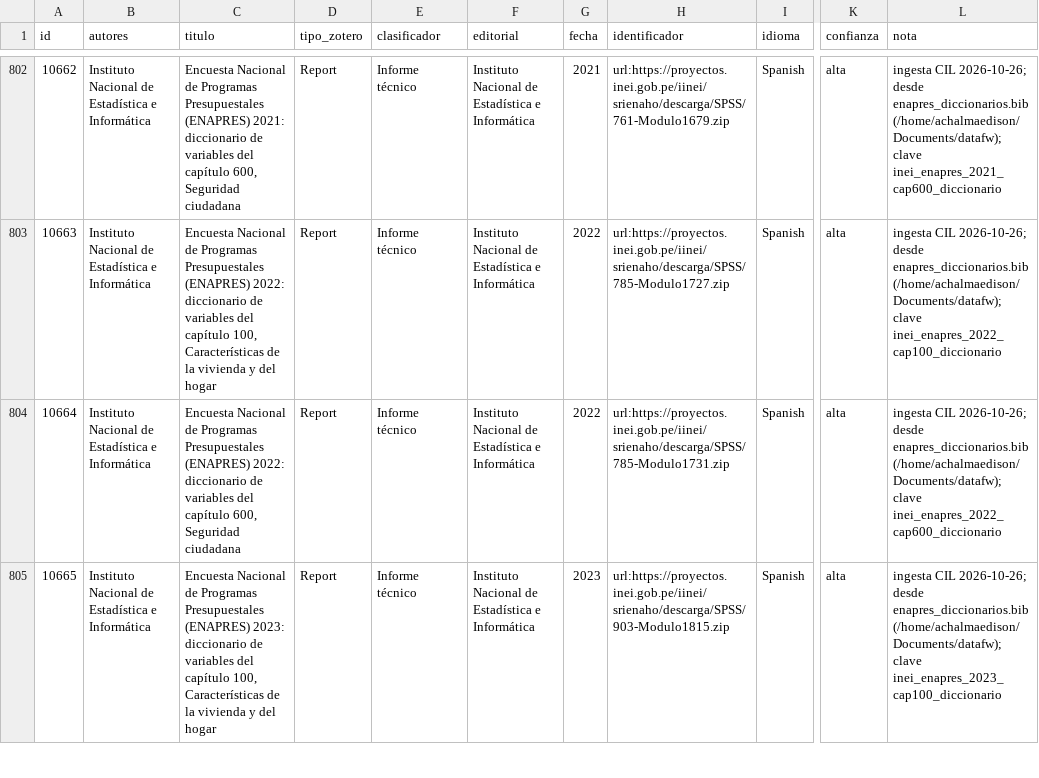
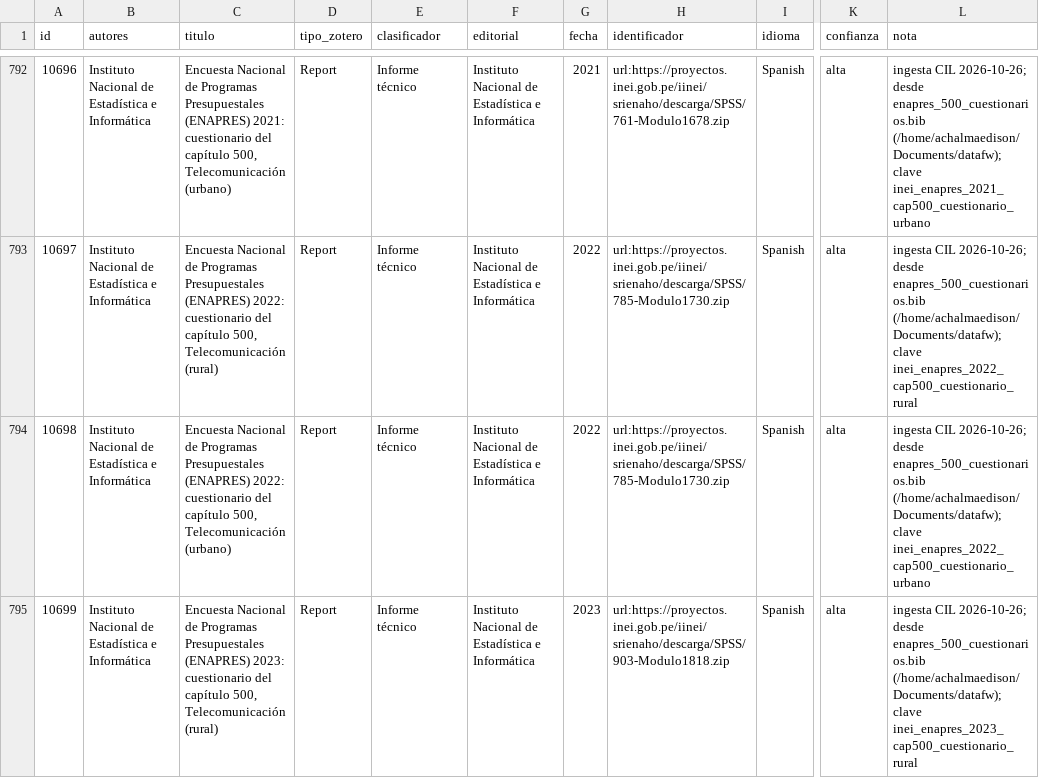
Before and after one commit to achalmed/scripts_for_calibre, a TSV file: catalogacion/resumen_catalogacion.tsv, drawn as a sheet; only a part is shown, gaps mark what is left out; addresses are those after the commit; the diff covers the shown part only; the diff names each change by its address in the sheet, - before the commit and + after, or states it on an @@ line.

```diff
--- a/catalogacion/resumen_catalogacion.tsv
+++ b/catalogacion/resumen_catalogacion.tsv
-A792 (id): 10662
+A792 (id): 10696
-C792 (titulo): …(ENAPRES) 2021: diccionario de variables del capítulo 600, Seguridad ciudadana
+C792 (titulo): …(ENAPRES) 2021: cuestionario del capítulo 500, Telecomunicación (urbano)
-H792 (identificador): url:https://proyectos.inei.gob.pe/iinei/srienaho/descarga/SPSS/761-Modulo1679.zip
+H792 (identificador): url:https://proyectos.inei.gob.pe/iinei/srienaho/descarga/SPSS/761-Modulo1678.zip
-L792 (nota): …2026-10-26; desde enapres_diccionarios.bib (/home/achalmaedison/Documents/datafw); clave inei_enapres_2021_cap600_diccionario
+L792 (nota): …2026-10-26; desde enapres_500_cuestionarios.bib (/home/achalmaedison/Documents/datafw); clave inei_enapres_2021_cap500_cuestionario_urbano
-A793 (id): 10663
+A793 (id): 10697
-C793 (titulo): …(ENAPRES) 2022: diccionario de variables del capítulo 100, Características de la vivienda y del hogar
+C793 (titulo): …(ENAPRES) 2022: cuestionario del capítulo 500, Telecomunicación (rural)
-H793 (identificador): url:https://proyectos.inei.gob.pe/iinei/srienaho/descarga/SPSS/785-Modulo1727.zip
+H793 (identificador): url:https://proyectos.inei.gob.pe/iinei/srienaho/descarga/SPSS/785-Modulo1730.zip
-L793 (nota): …2026-10-26; desde enapres_diccionarios.bib (/home/achalmaedison/Documents/datafw); clave inei_enapres_2022_cap100_diccionario
+L793 (nota): …2026-10-26; desde enapres_500_cuestionarios.bib (/home/achalmaedison/Documents/datafw); clave inei_enapres_2022_cap500_cuestionario_rural
-A794 (id): 10664
+A794 (id): 10698
-C794 (titulo): …(ENAPRES) 2022: diccionario de variables del capítulo 600, Seguridad ciudadana
+C794 (titulo): …(ENAPRES) 2022: cuestionario del capítulo 500, Telecomunicación (urbano)
-H794 (identificador): url:https://proyectos.inei.gob.pe/iinei/srienaho/descarga/SPSS/785-Modulo1731.zip
+H794 (identificador): url:https://proyectos.inei.gob.pe/iinei/srienaho/descarga/SPSS/785-Modulo1730.zip
-L794 (nota): …2026-10-26; desde enapres_diccionarios.bib (/home/achalmaedison/Documents/datafw); clave inei_enapres_2022_cap600_diccionario
+L794 (nota): …2026-10-26; desde enapres_500_cuestionarios.bib (/home/achalmaedison/Documents/datafw); clave inei_enapres_2022_cap500_cuestionario_urbano
-A795 (id): 10665
+A795 (id): 10699
-C795 (titulo): …(ENAPRES) 2023: diccionario de variables del capítulo 100, Características de la vivienda y del hogar
+C795 (titulo): …(ENAPRES) 2023: cuestionario del capítulo 500, Telecomunicación (rural)
-H795 (identificador): url:https://proyectos.inei.gob.pe/iinei/srienaho/descarga/SPSS/903-Modulo1815.zip
+H795 (identificador): url:https://proyectos.inei.gob.pe/iinei/srienaho/descarga/SPSS/903-Modulo1818.zip
-L795 (nota): …2026-10-26; desde enapres_diccionarios.bib (/home/achalmaedison/Documents/datafw); clave inei_enapres_2023_cap100_diccionario
+L795 (nota): …2026-10-26; desde enapres_500_cuestionarios.bib (/home/achalmaedison/Documents/datafw); clave inei_enapres_2023_cap500_cuestionario_rural
```
Also changed, not shown: 10 removed rows and 72 edited cells elsewhere in this file, 56 other files.
